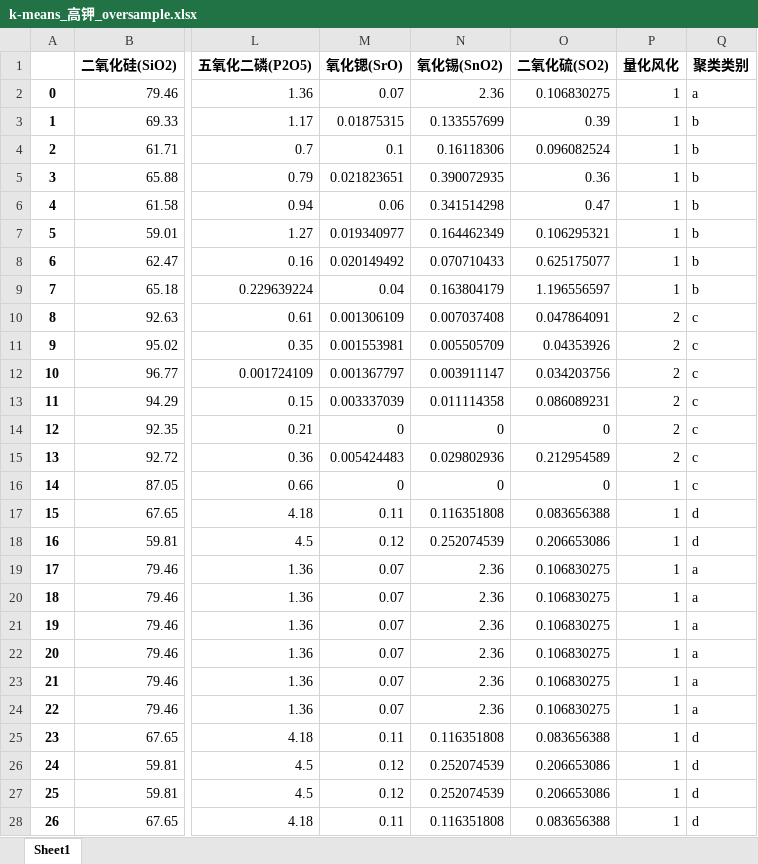
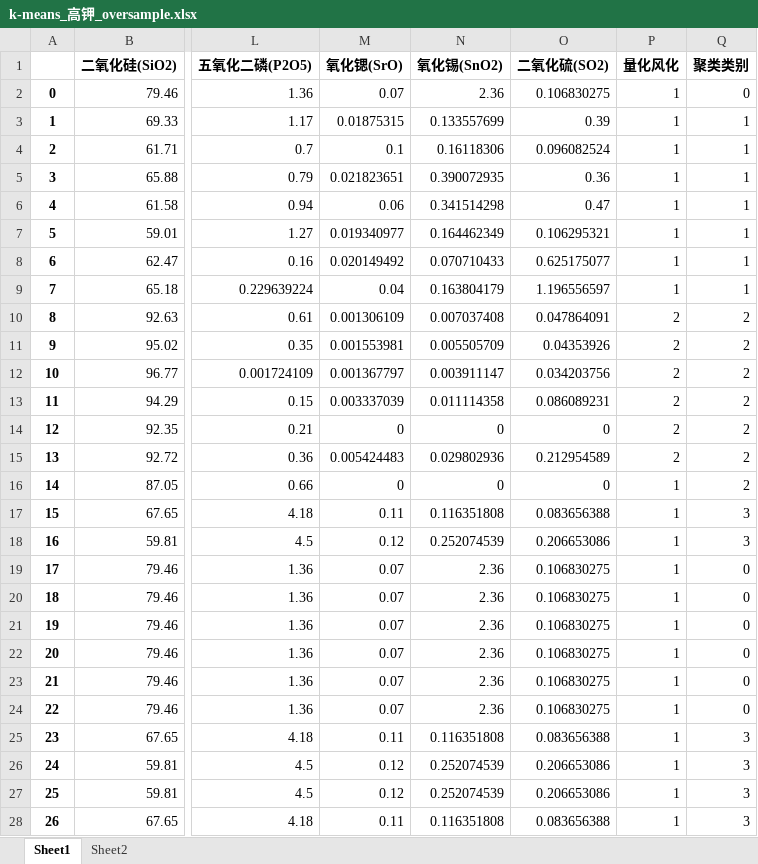
Before and after one commit to Fly-Pluche/2022-mathematical-modeling-C, an Excel workbook: solver/excel/result/2/k-means_高钾_oversample.xlsx, sheet Sheet1, drawn as a sheet; only a part is shown, gaps mark what is left out; values as stored, in another font and other column widths than the file's, no borders; the diff covers the shown part only; the diff names each change by its address in the sheet, - before the commit and + after, or states it on an @@ line.

```diff
--- a/solver/excel/result/2/k-means_高钾_oversample.xlsx (sheet Sheet1)
+++ b/solver/excel/result/2/k-means_高钾_oversample.xlsx (sheet Sheet1)
+sheet tab: Sheet2
-Q2 (聚类类别): a
+Q2 (聚类类别): 0
-Q3:Q9 (聚类类别): b
+Q3:Q9 (聚类类别): 1
-Q10:Q16 (聚类类别): c
+Q10:Q16 (聚类类别): 2
-Q17:Q18 (聚类类别): d
+Q17:Q18 (聚类类别): 3
-Q19:Q24 (聚类类别): a
+Q19:Q24 (聚类类别): 0
-Q25:Q28 (聚类类别): d
+Q25:Q28 (聚类类别): 3
```
Also changed, not shown: 1 edited cell elsewhere in this sheet, solver/excel/result/2/k-means_铅钡.xlsx, solver/excel/result/2/k-means_高钾.xlsx, 23 other files.
